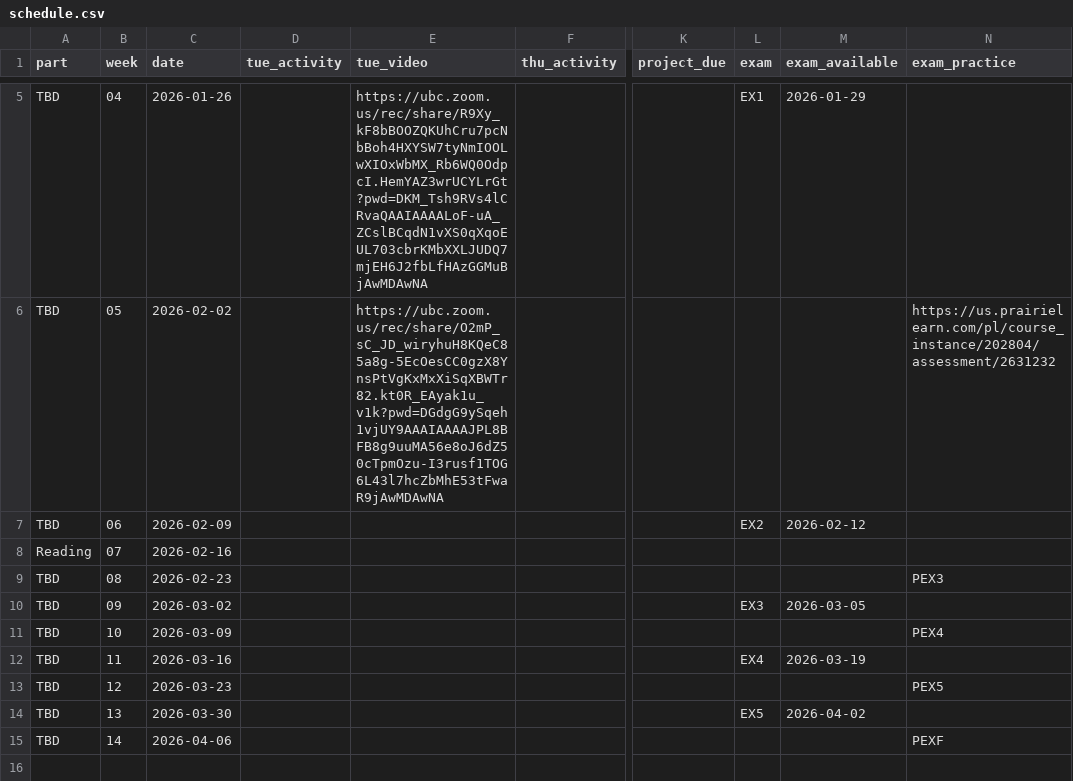
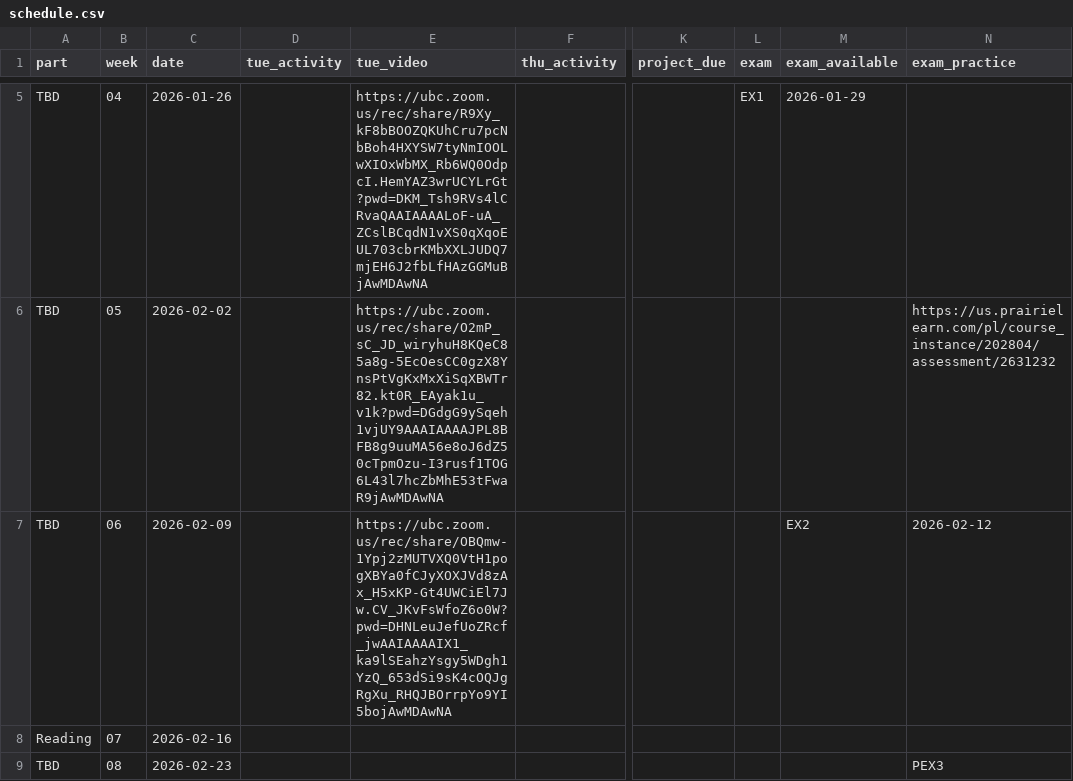
Before and after one commit to UBC-CS/cpsc203, a CSV file: data/schedule.csv, drawn as a sheet; only a part is shown, gaps mark what is left out; the shorter side is filled out with more unchanged rows; the diff names each change by its address in the sheet, - before the commit and + after, or states it on an @@ line.

Commit message:
Add Week 6 Tuesday video to schedule

```diff
--- a/data/schedule.csv
+++ b/data/schedule.csv
-E7 (tue_video): (empty)
+E7 (tue_video): https://ubc.zoom.us/rec/share/OBQmw-1Ypj2zMUTVXQ0VtH1pogXBYa0fCJyXOXJVd8zAx_H5xKP-Gt4UWCiEl7Jw.CV_JKvFsWfoZ6o0W?pwd=DHNLeuJefUoZRcf_jwAAIAAAAIX1_ka9lSEahzYsgy5WDgh1YzQ_653dSi9sK4cOQJgRgXu_RHQJBOrrpYo9YI5bojAwMDAwNA
-L7 (exam): EX2
+L7 (exam): (empty)
-M7 (exam_available): 2026-02-12
+M7 (exam_available): EX2
-N7 (exam_practice): (empty)
+N7 (exam_practice): 2026-02-12
```
